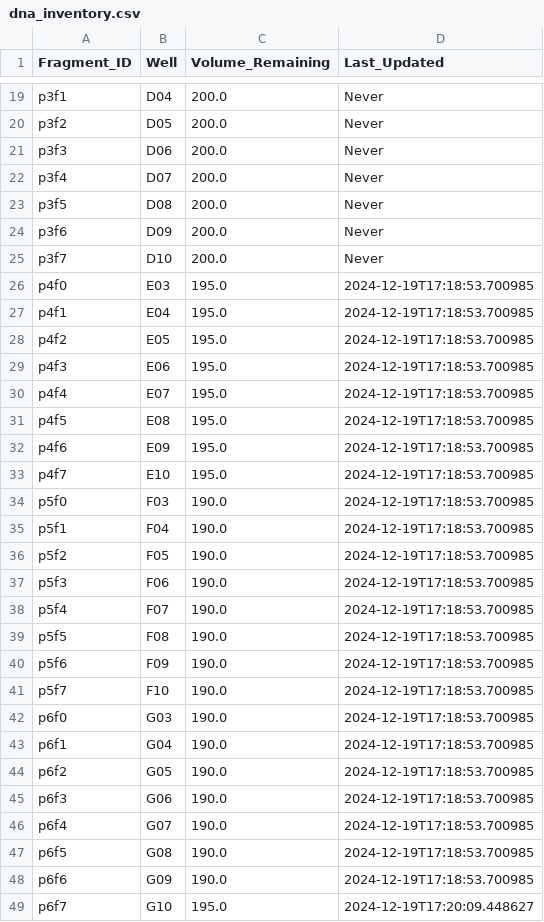
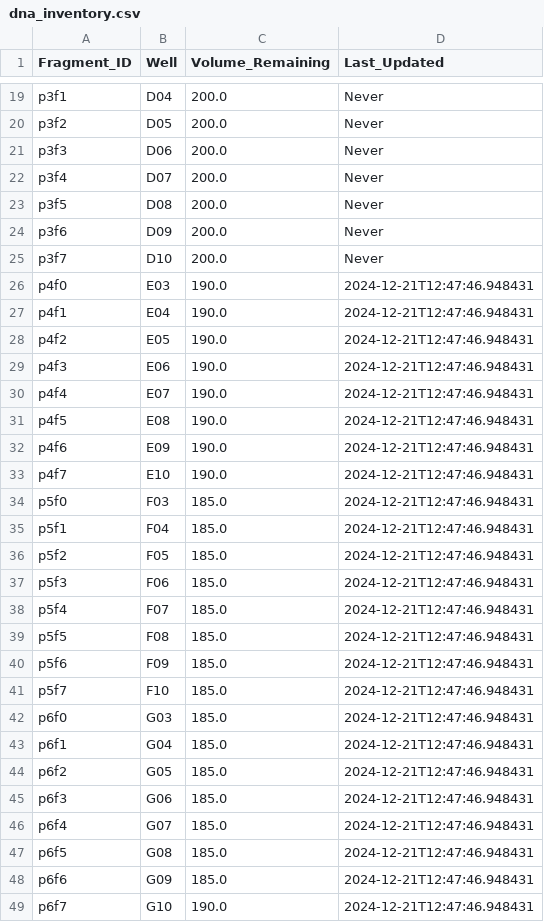
Before and after one commit to cobanbrooks/AutoLab, a CSV file: dna_inventory.csv, drawn as a sheet; only a part is shown, gaps mark what is left out.

Commit message:
Update processed plate data and DNA inventory

```diff
--- a/dna_inventory.csv
+++ b/dna_inventory.csv
@@ -25,25 +25,25 @@ p3f6,D09,200.0,Never
 p3f7,D10,200.0,Never
-p4f0,E03,195.0,2024-12-19T17:18:53.700985
-p4f1,E04,195.0,2024-12-19T17:18:53.700985
-p4f2,E05,195.0,2024-12-19T17:18:53.700985
-p4f3,E06,195.0,2024-12-19T17:18:53.700985
-p4f4,E07,195.0,2024-12-19T17:18:53.700985
-p4f5,E08,195.0,2024-12-19T17:18:53.700985
-p4f6,E09,195.0,2024-12-19T17:18:53.700985
-p4f7,E10,195.0,2024-12-19T17:18:53.700985
-p5f0,F03,190.0,2024-12-19T17:18:53.700985
-p5f1,F04,190.0,2024-12-19T17:18:53.700985
-p5f2,F05,190.0,2024-12-19T17:18:53.700985
-p5f3,F06,190.0,2024-12-19T17:18:53.700985
-p5f4,F07,190.0,2024-12-19T17:18:53.700985
-p5f5,F08,190.0,2024-12-19T17:18:53.700985
-p5f6,F09,190.0,2024-12-19T17:18:53.700985
-p5f7,F10,190.0,2024-12-19T17:18:53.700985
-p6f0,G03,190.0,2024-12-19T17:18:53.700985
-p6f1,G04,190.0,2024-12-19T17:18:53.700985
-p6f2,G05,190.0,2024-12-19T17:18:53.700985
-p6f3,G06,190.0,2024-12-19T17:18:53.700985
-p6f4,G07,190.0,2024-12-19T17:18:53.700985
-p6f5,G08,190.0,2024-12-19T17:18:53.700985
-p6f6,G09,190.0,2024-12-19T17:18:53.700985
-p6f7,G10,195.0,2024-12-19T17:20:09.448627
+p4f0,E03,190.0,2024-12-21T12:47:46.948431
+p4f1,E04,190.0,2024-12-21T12:47:46.948431
+p4f2,E05,190.0,2024-12-21T12:47:46.948431
+p4f3,E06,190.0,2024-12-21T12:47:46.948431
+p4f4,E07,190.0,2024-12-21T12:47:46.948431
+p4f5,E08,190.0,2024-12-21T12:47:46.948431
+p4f6,E09,190.0,2024-12-21T12:47:46.948431
+p4f7,E10,190.0,2024-12-21T12:47:46.948431
+p5f0,F03,185.0,2024-12-21T12:47:46.948431
+p5f1,F04,185.0,2024-12-21T12:47:46.948431
+p5f2,F05,185.0,2024-12-21T12:47:46.948431
+p5f3,F06,185.0,2024-12-21T12:47:46.948431
+p5f4,F07,185.0,2024-12-21T12:47:46.948431
+p5f5,F08,185.0,2024-12-21T12:47:46.948431
+p5f6,F09,185.0,2024-12-21T12:47:46.948431
+p5f7,F10,185.0,2024-12-21T12:47:46.948431
+p6f0,G03,185.0,2024-12-21T12:47:46.948431
+p6f1,G04,185.0,2024-12-21T12:47:46.948431
+p6f2,G05,185.0,2024-12-21T12:47:46.948431
+p6f3,G06,185.0,2024-12-21T12:47:46.948431
+p6f4,G07,185.0,2024-12-21T12:47:46.948431
+p6f5,G08,185.0,2024-12-21T12:47:46.948431
+p6f6,G09,185.0,2024-12-21T12:47:46.948431
+p6f7,G10,190.0,2024-12-21T12:47:46.948431
```
Also changed, not shown: 2 other files.
